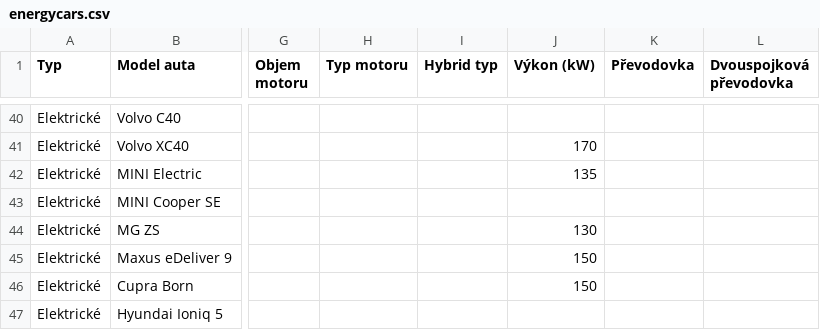
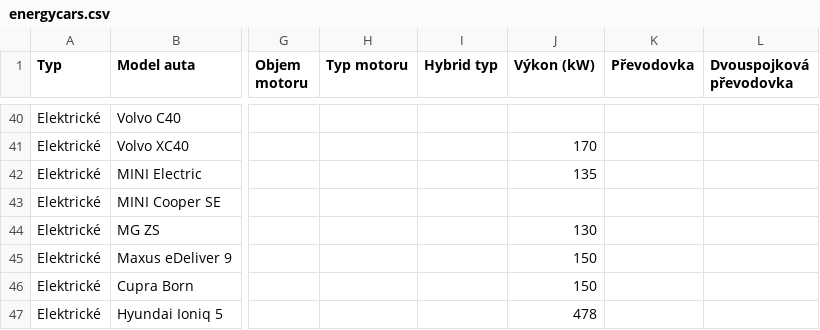
Before and after one commit to meridius/car-compare, a CSV file: scrapers/data/scrapes/energycars.csv, drawn as a sheet; only a part is shown, gaps mark what is left out; the diff names each change by its address in the sheet, - before the commit and + after, or states it on an @@ line.

```diff
--- a/scrapers/data/scrapes/energycars.csv
+++ b/scrapers/data/scrapes/energycars.csv
-J47 (Výkon (kW)): (empty)
+J47 (Výkon (kW)): 478
```
Also changed, not shown: scrapers/data/scrapes/autodraft.csv, 3 other files.
